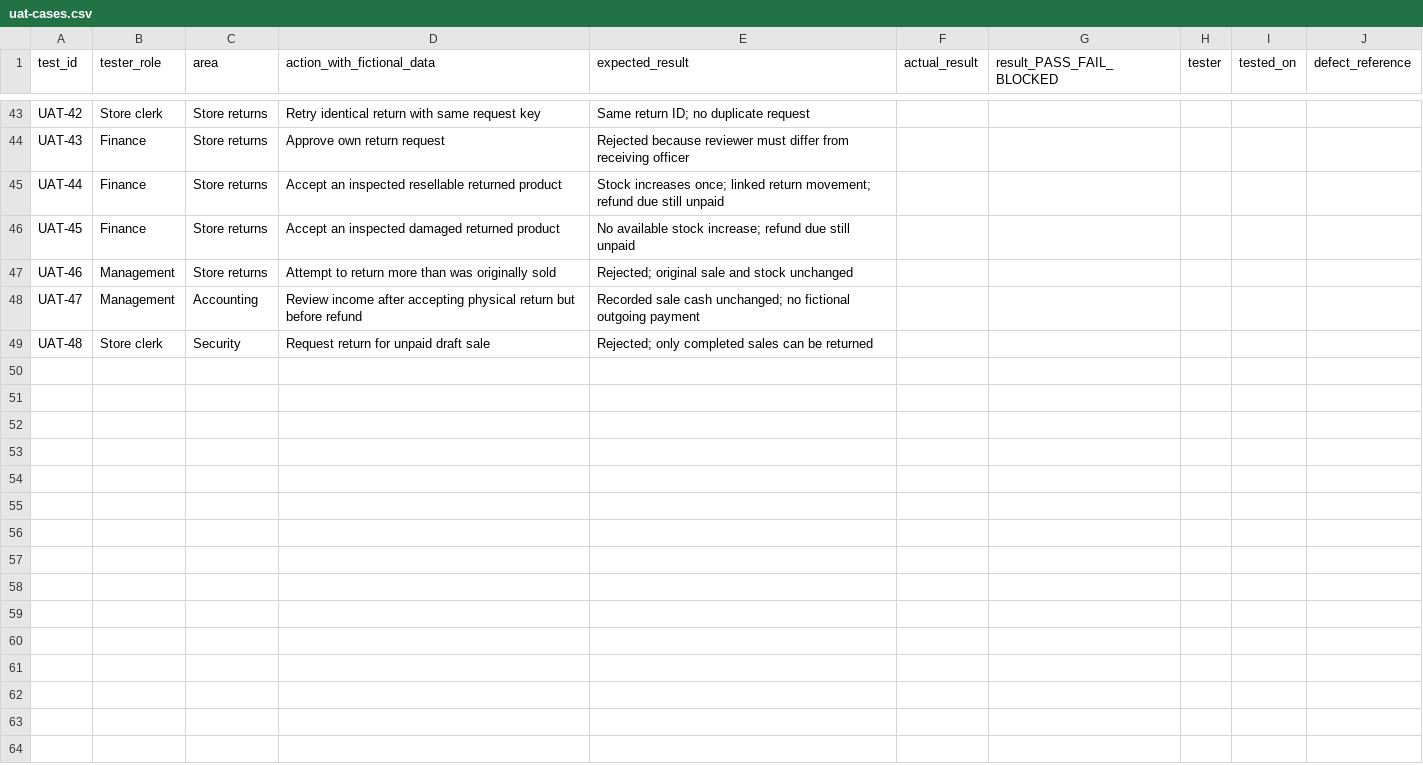
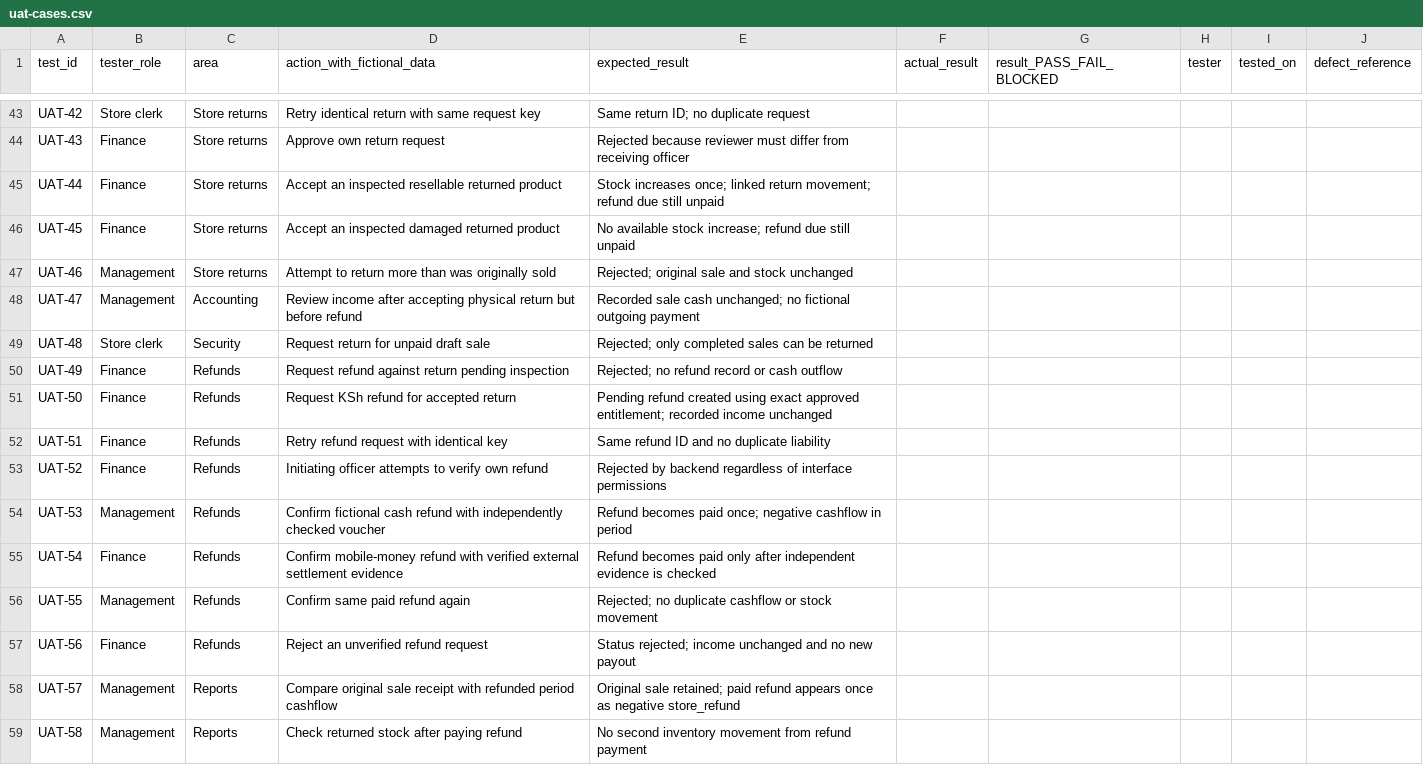
Before and after one commit to morrissey-dev/MARINGO-SPORTS-CLUB-SYSTEM, a CSV file: docs/uat-cases.csv, drawn as a sheet; only a part is shown, gaps mark what is left out; the diff names each change by its address in the sheet, - before the commit and + after, or states it on an @@ line.

Commit message:
feat: verify merchandise refund payments and reconcile cashflow

```diff
--- a/docs/uat-cases.csv
+++ b/docs/uat-cases.csv
+row 50: UAT-49 | Finance | Refunds | Request refund against return pending inspection | Rejected; no refund record or cash outflow
+row 51: UAT-50 | Finance | Refunds | Request KSh refund for accepted return | Pending refund created using exact approved entitlement; recorded income unchanged
+row 52: UAT-51 | Finance | Refunds | Retry refund request with identical key | Same refund ID and no duplicate liability
+row 53: UAT-52 | Finance | Refunds | Initiating officer attempts to verify own refund | Rejected by backend regardless of interface permissions
+row 54: UAT-53 | Management | Refunds | Confirm fictional cash refund with independently checked voucher | Refund becomes paid once; negative cashflow in period
+row 55: UAT-54 | Finance | Refunds | Confirm mobile-money refund with verified external settlement evidence | Refund becomes paid only after independent evidence is checked
+row 56: UAT-55 | Management | Refunds | Confirm same paid refund again | Rejected; no duplicate cashflow or stock movement
+row 57: UAT-56 | Finance | Refunds | Reject an unverified refund request | Status rejected; income unchanged and no new payout
+row 58: UAT-57 | Management | Reports | Compare original sale receipt with refunded period cashflow | Original sale retained; paid refund appears once as negative store_refund
+row 59: UAT-58 | Management | Reports | Check returned stock after paying refund | No second inventory movement from refund payment
```
Also changed, not shown: 15 other files.
